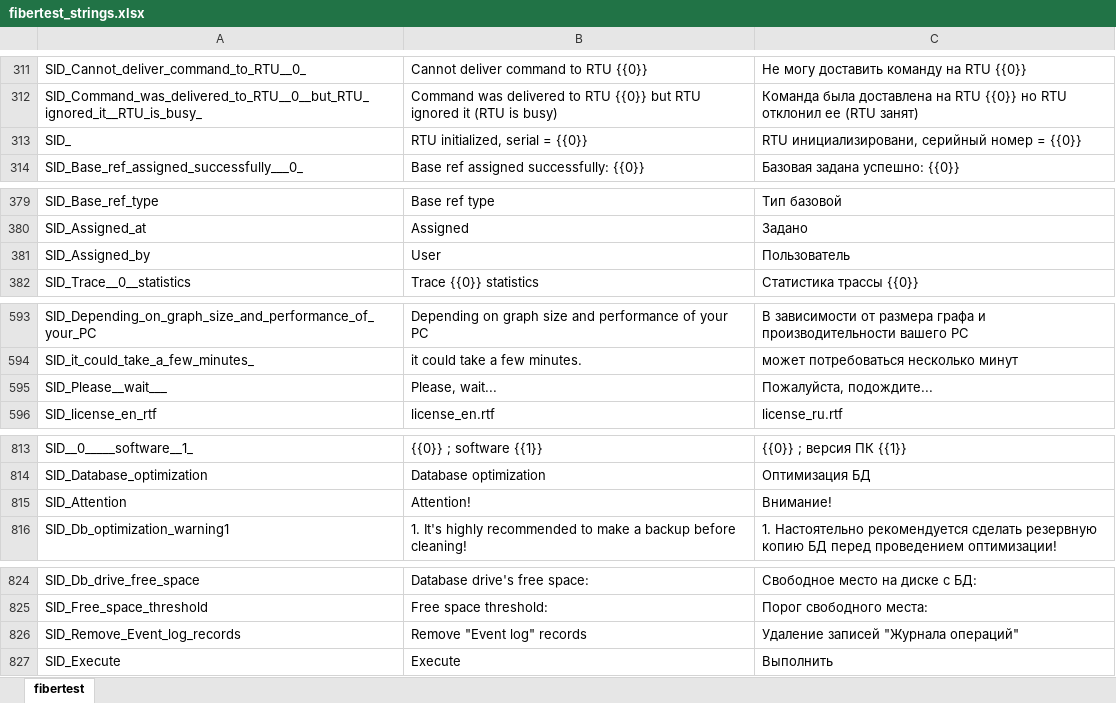
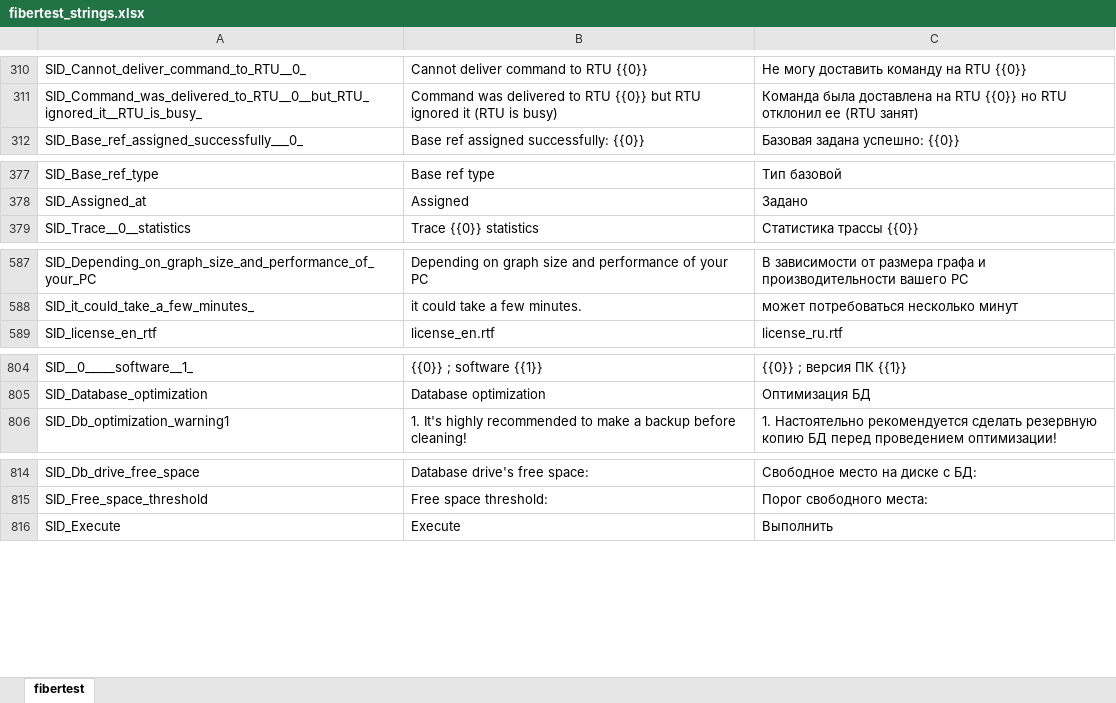
Before and after one commit to mli2805/Fibertest20, an Excel workbook: Client/WebClient/lang/fibertest_strings.xlsx, sheet fibertest, drawn as a sheet; only a part is shown, gaps mark what is left out; values as stored, in another font and other column widths than the file's, no borders; removed rows and columns are numbered as before the commit, all else as after; the diff covers the shown part only; the diff names each change by its address in the sheet, - before the commit and + after, or states it on an @@ line.

```diff
--- a/Client/WebClient/lang/fibertest_strings.xlsx (sheet fibertest)
+++ b/Client/WebClient/lang/fibertest_strings.xlsx (sheet fibertest)
-row 313: SID_ | RTU initialized, serial = {{0}} | RTU инициализировани, серийный номер = {{0}}
-row 381: SID_Assigned_by | User | Пользователь
-row 595: SID_Please__wait___ | Please, wait... | Пожалуйста, подождите...
-row 815: SID_Attention | Attention! | Внимание!
-row 826: SID_Remove_Event_log_records | Remove "Event log" records | Удаление записей "Журнала операций"
```
Also changed, not shown: 110 added rows, 11 removed rows and 10 edited cells elsewhere in this sheet, Client/WebClient/lang/fibertest_strings_old.xlsx, 9 other files.
